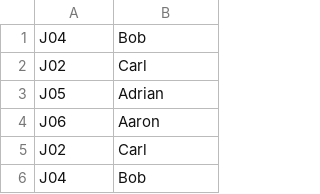
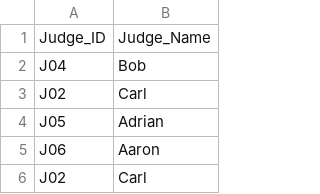
Before and after one commit to jiaojiaon/CISC3140_Lab2-, a CSV file: judgesTable.csv, drawn as a sheet; only a part is shown; the shorter side is filled out with more unchanged rows; the diff names each change by its address in the sheet, - before the commit and + after, or states it on an @@ line.

```diff
--- a/judgesTable.csv
+++ b/judgesTable.csv
+row 1: Judge_ID | Judge_Name
```
Also changed, not shown: Car_Score.csv, carsTable.csv, 1 other file.
